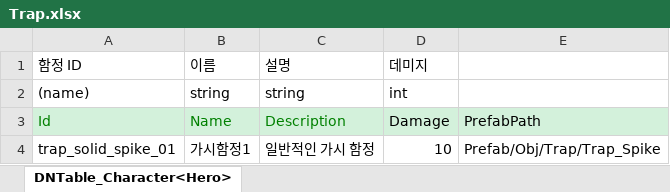
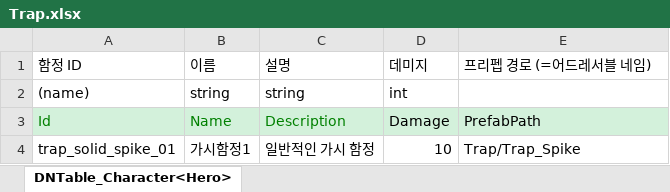
Before and after one commit to Felia1564/Portfolio_2D, an Excel workbook: JsonConverter/ExcelFiles/Trap.xlsx, sheet DNTable_Character<Hero>, drawn as a sheet; values as stored, in another font and other column widths than the file's, no borders; the diff names each change by its address in the sheet, - before the commit and + after, or states it on an @@ line.

```diff
--- a/JsonConverter/ExcelFiles/Trap.xlsx (sheet DNTable_Character<Hero>)
+++ b/JsonConverter/ExcelFiles/Trap.xlsx (sheet DNTable_Character<Hero>)
-E1: (empty)
+E1: 프리펩 경로 (=어드레서블 네임)
-E4: Prefab/Obj/Trap/Trap_Spike
+E4: Trap/Trap_Spike
```
Also changed, not shown: JsonConverter/ExcelFiles/Enemy.xlsx, JsonConverter/ExcelFiles/Item.xlsx, 29 other files.
